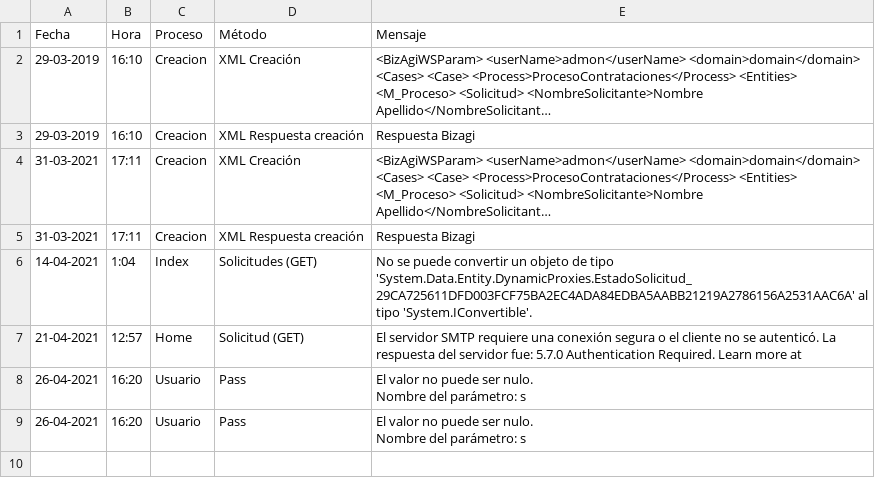
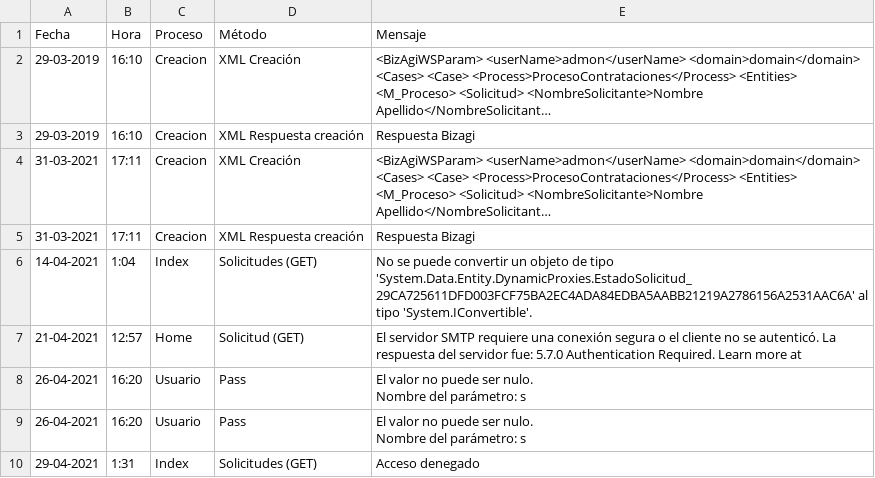
Before and after one commit to isaac-aburto/PortalTempora, a CSV file: ProyectoBase/LogPortal.csv, drawn as a sheet; long unchanged cells end in …; the diff names each change by its address in the sheet, - before the commit and + after, or states it on an @@ line.

```diff
--- a/ProyectoBase/LogPortal.csv
+++ b/ProyectoBase/LogPortal.csv
+row 10: 29-04-2021 | 1:31 | Index | Solicitudes (GET) | Acceso denegado
```
Also changed, not shown: 8 other files.
